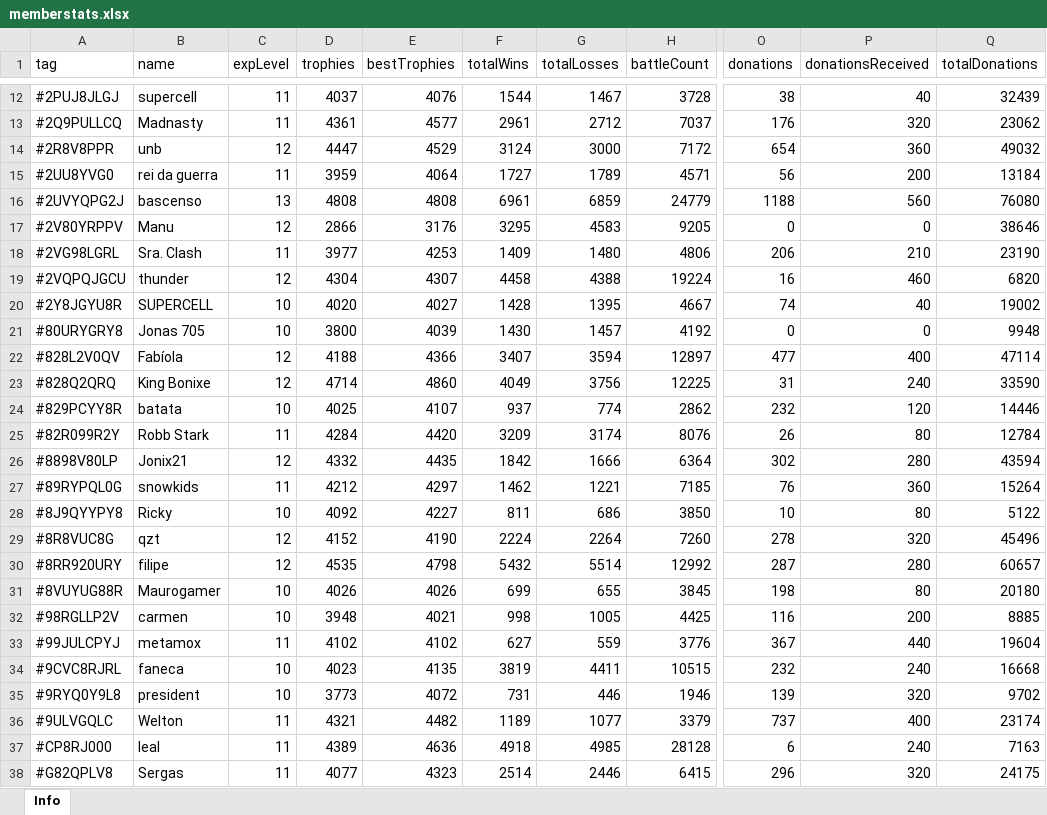
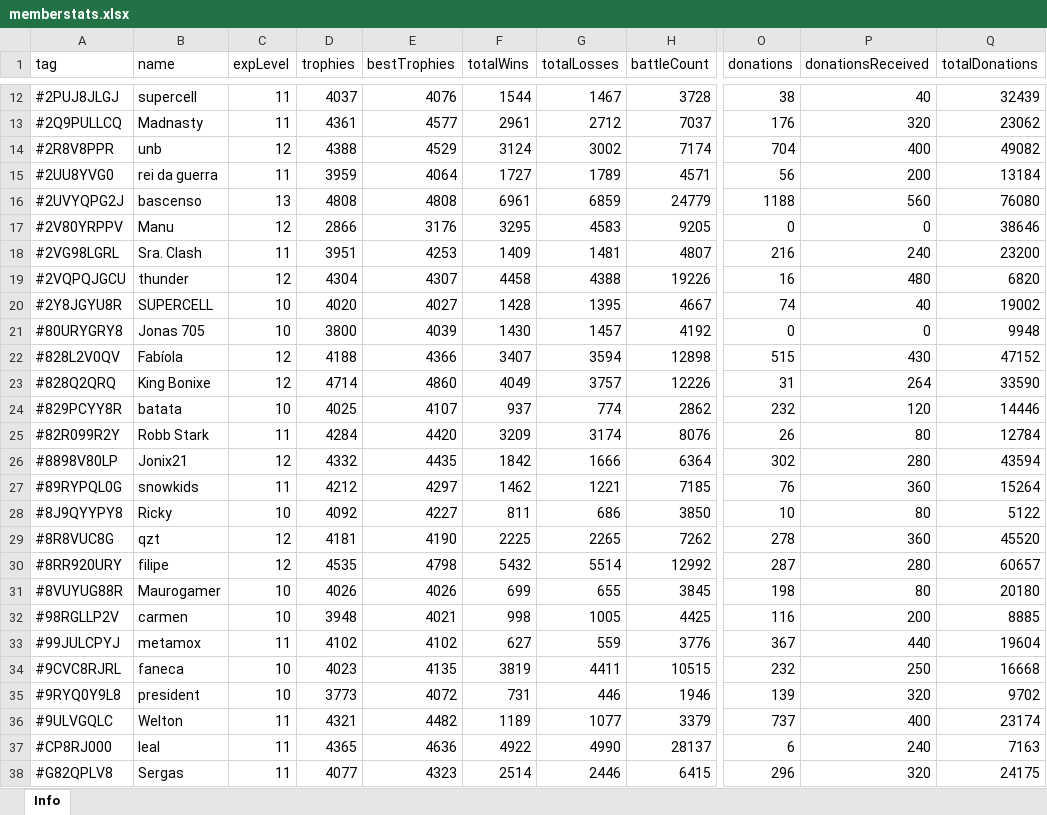
Before and after one commit to bascenso/alkateia, an Excel workbook: docs/data/memberstats.xlsx, sheet Info, drawn as a sheet; only a part is shown, gaps mark what is left out; values as stored, in another font and other column widths than the file's, no borders; the diff covers the shown part only; the diff names each change by its address in the sheet, - before the commit and + after, or states it on an @@ line.

Commit message:
Data update

```diff
--- a/docs/data/memberstats.xlsx (sheet Info)
+++ b/docs/data/memberstats.xlsx (sheet Info)
-D14 (trophies): 4447
+D14 (trophies): 4388
-G14 (totalLosses): 3000
+G14 (totalLosses): 3002
-H14 (battleCount): 7172
+H14 (battleCount): 7174
-O14 (donations): 654
+O14 (donations): 704
-P14 (donationsReceived): 360
+P14 (donationsReceived): 400
-Q14 (totalDonations): 49032
+Q14 (totalDonations): 49082
-D18 (trophies): 3977
+D18 (trophies): 3951
-G18 (totalLosses): 1480
+G18 (totalLosses): 1481
-H18 (battleCount): 4806
+H18 (battleCount): 4807
-O18 (donations): 206
+O18 (donations): 216
-P18 (donationsReceived): 210
+P18 (donationsReceived): 240
-Q18 (totalDonations): 23190
+Q18 (totalDonations): 23200
-H19 (battleCount): 19224
+H19 (battleCount): 19226
-P19 (donationsReceived): 460
+P19 (donationsReceived): 480
-H22 (battleCount): 12897
+H22 (battleCount): 12898
-O22 (donations): 477
+O22 (donations): 515
-P22 (donationsReceived): 400
+P22 (donationsReceived): 430
-Q22 (totalDonations): 47114
+Q22 (totalDonations): 47152
-G23 (totalLosses): 3756
+G23 (totalLosses): 3757
-H23 (battleCount): 12225
+H23 (battleCount): 12226
-P23 (donationsReceived): 240
+P23 (donationsReceived): 264
-D29 (trophies): 4152
+D29 (trophies): 4181
-F29 (totalWins): 2224
+F29 (totalWins): 2225
-G29 (totalLosses): 2264
+G29 (totalLosses): 2265
-H29 (battleCount): 7260
+H29 (battleCount): 7262
-P29 (donationsReceived): 320
+P29 (donationsReceived): 360
-Q29 (totalDonations): 45496
+Q29 (totalDonations): 45520
-P34 (donationsReceived): 240
+P34 (donationsReceived): 250
-D37 (trophies): 4389
+D37 (trophies): 4365
-F37 (totalWins): 4918
+F37 (totalWins): 4922
-G37 (totalLosses): 4985
+G37 (totalLosses): 4990
-H37 (battleCount): 28128
+H37 (battleCount): 28137
```
Also changed, not shown: 7 edited cells elsewhere in this sheet, docs/data/warmap.xlsx, docs/data/warstats.xlsx, 7 other files.
